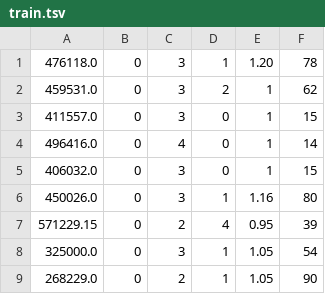
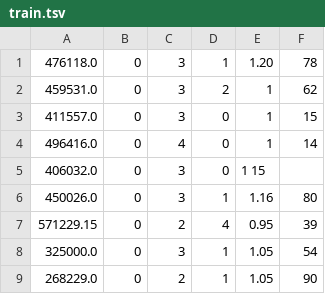
Before and after one commit to AdamDomagalsky/semestr5, a TSV file: ml/flats/train/train.tsv, drawn as a sheet; only a part is shown.

```diff
--- a/ml/flats/train/train.tsv
+++ b/ml/flats/train/train.tsv
@@ -4,3 +4,3 @@
 496416.0	0	4	0	1	14
-406032.0	0	3	0	1	15
+406032.0	0	3	0	1   15
 450026.0	0	3	1	1.16	80
```
Also changed, not shown: 16 other files.
